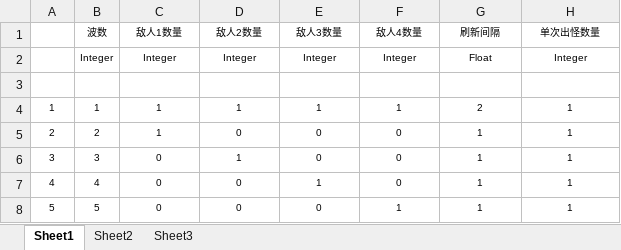
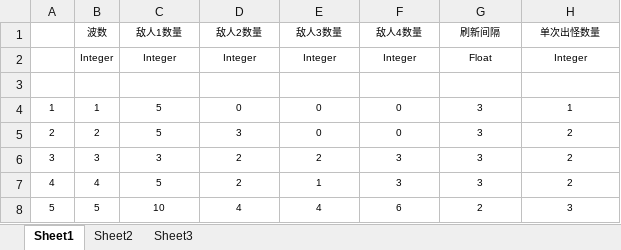
Before and after one commit to Fgter/Template, an Excel workbook: Bin/Data/Tables/SpawnRuleDefine.xlsx, sheet Sheet1, drawn as a sheet; values as stored, in another font and other column widths than the file's, no borders; table styles not drawn; the diff names each change by its address in the sheet, - before the commit and + after, or states it on an @@ line.

```diff
--- a/Bin/Data/Tables/SpawnRuleDefine.xlsx (sheet Sheet1)
+++ b/Bin/Data/Tables/SpawnRuleDefine.xlsx (sheet Sheet1)
-C4:C5 (敌人1数量): 1
+C4:C5 (敌人1数量): 5
-D4 (敌人2数量): 1
+D4 (敌人2数量): 0
-E4 (敌人3数量): 1
+E4 (敌人3数量): 0
-F4 (敌人4数量): 1
+F4 (敌人4数量): 0
-G4 (刷新间隔): 2
+G4 (刷新间隔): 3
-D5 (敌人2数量): 0
+D5 (敌人2数量): 3
-G5:G7 (刷新间隔): 1
+G5:G7 (刷新间隔): 3
-H5:H7 (单次出怪数量): 1
+H5:H7 (单次出怪数量): 2
-C6 (敌人1数量): 0
+C6 (敌人1数量): 3
-D6 (敌人2数量): 1
+D6 (敌人2数量): 2
-E6 (敌人3数量): 0
+E6 (敌人3数量): 2
-F6:F7 (敌人4数量): 0
+F6:F7 (敌人4数量): 3
-C7 (敌人1数量): 0
+C7 (敌人1数量): 5
-D7 (敌人2数量): 0
+D7 (敌人2数量): 2
-C8 (敌人1数量): 0
+C8 (敌人1数量): 10
-D8 (敌人2数量): 0
+D8 (敌人2数量): 4
-E8 (敌人3数量): 0
+E8 (敌人3数量): 4
-F8 (敌人4数量): 1
+F8 (敌人4数量): 6
-G8 (刷新间隔): 1
+G8 (刷新间隔): 2
-H8 (单次出怪数量): 1
+H8 (单次出怪数量): 3
```
Also changed, not shown: Data/Tables/SpawnRuleDefine.xlsx, 5 other files.
